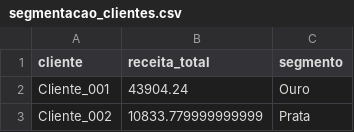
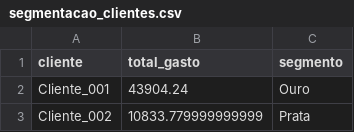
Before and after one commit to ElianaMT/SalesInsight-PY, a CSV file: outputs/segmentacao_clientes.csv, drawn as a sheet; only a part is shown.

```diff
--- a/outputs/segmentacao_clientes.csv
+++ b/outputs/segmentacao_clientes.csv
@@ -1,2 +1,2 @@
-cliente,receita_total,segmento
+cliente,total_gasto,segmento
 Cliente_001,43904.24,Ouro
```
Also changed, not shown: 3 other files.
